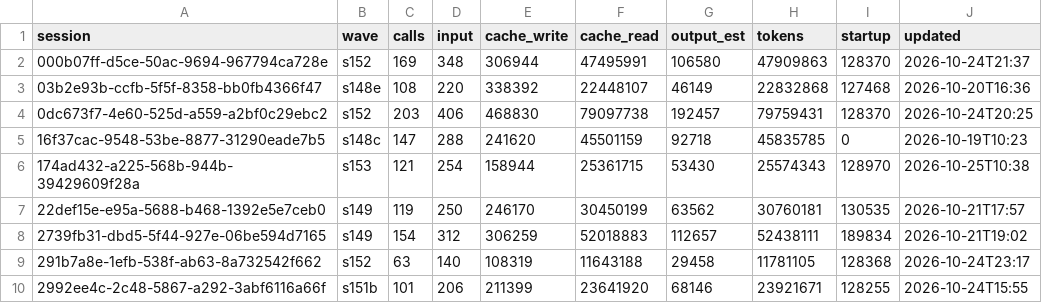
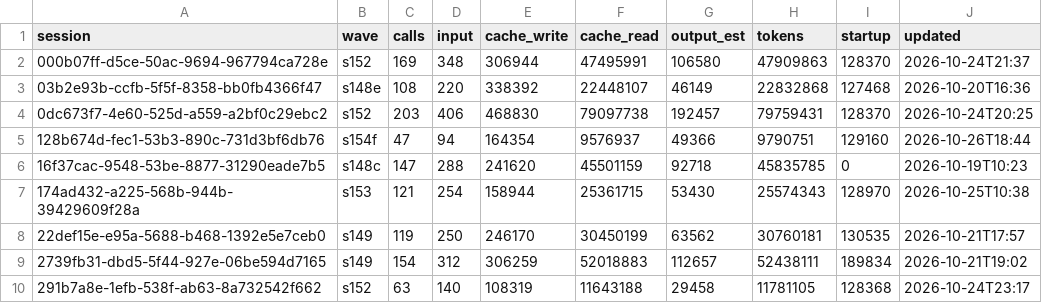
Before and after one commit to DrSaturnn/Step2Haki, a CSV file: workspace/repair/efficiency/ledger_lead.csv, drawn as a sheet; only a part is shown; the shorter side is filled out with more unchanged rows.

```diff
--- a/workspace/repair/efficiency/ledger_lead.csv
+++ b/workspace/repair/efficiency/ledger_lead.csv
@@ -4,2 +4,3 @@ session,wave,calls,input,cache_write,cache_read,output_est,tokens,startup,update
 0dc673f7-4e60-525d-a559-a2bf0c29ebc2,s152,203,406,468830,79097738,192457,79759431,128370,2026-10-24T20:25
+128b674d-fec1-53b3-890c-731d3bf6db76,s154f,47,94,164354,9576937,49366,9790751,129160,2026-10-26T18:44
 16f37cac-9548-53be-8877-31290eade7b5,s148c,147,288,241620,45501159,92718,45835785,0,2026-10-19T10:23
```
Also changed, not shown: 4 other files.
